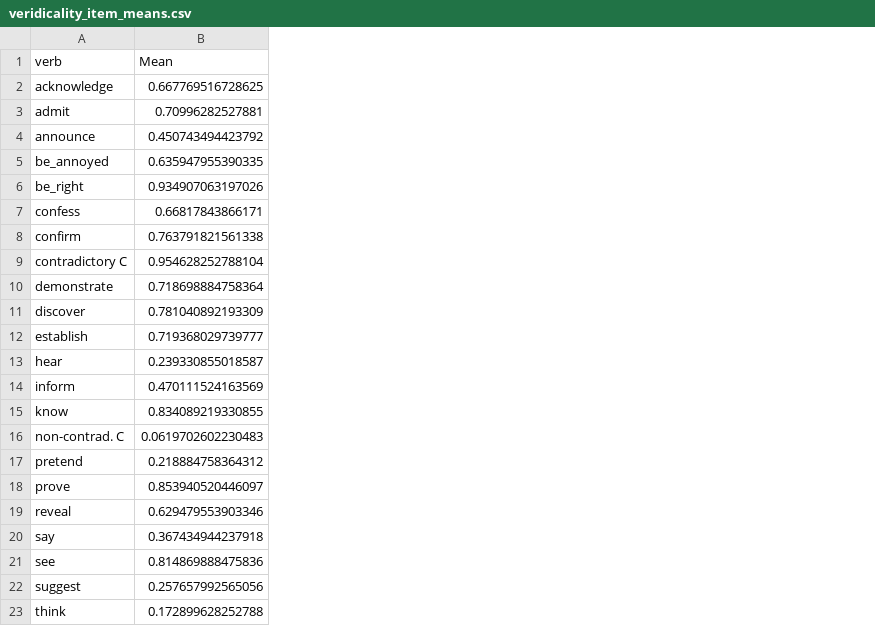
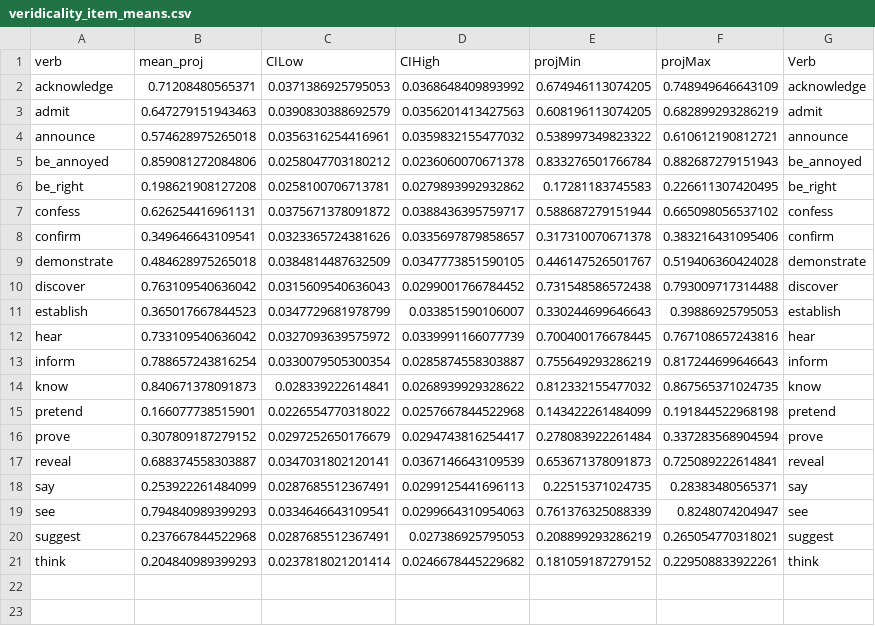
Before and after one commit to judith-tonhauser/projective-probability-ARCHIVED, a CSV file: results/2-veridicality2/data/veridicality_item_means.csv, drawn as a sheet; removed rows and columns are numbered as before the commit, all else as after; the diff names each change by its address in the sheet, - before the commit and + after, or states it on an @@ line.

```diff
--- a/results/2-veridicality2/data/veridicality_item_means.csv
+++ b/results/2-veridicality2/data/veridicality_item_means.csv
-column B (Mean), rows 2-8: 0.667769516728625 | 0.70996282527881 | 0.450743494423792 | 0.635947955390335 | 0.934907063197026 | 0.66817843866171 | 0.763791821561338; rows 10-15: 0.718698884758364 | 0.781040892193309 | 0.719368029739777 | 0.239330855018587 | 0.470111524163569 | 0.834089219330855; rows 17-23: 0.218884758364312 | 0.853940520446097 | 0.629479553903346 | 0.367434944237918 | 0.814869888475836 | 0.257657992565056 | 0.172899628252788
+column B (mean_proj), rows 2-21: 0.71208480565371 | 0.647279151943463 | 0.574628975265018 | 0.859081272084806 | 0.198621908127208 | 0.626254416961131 | 0.349646643109541 | 0.484628975265018 | 0.763109540636042 | 0.365017667844523 | 0.733109540636042 | 0.788657243816254 | 0.840671378091873 | 0.166077738515901 | 0.307809187279152 | 0.688374558303887 | 0.253922261484099 | 0.794840989399293 | 0.237667844522968 | 0.204840989399293
+column C (CILow), rows 2-21: 0.0371386925795053 | 0.0390830388692579 | 0.0356316254416961 | 0.0258047703180212 | 0.0258100706713781 | 0.0375671378091872 | 0.0323365724381626 | 0.0384814487632509 | 0.0315609540636043 | 0.0347729681978799 | 0.0327093639575972 | 0.0330079505300354 | 0.028339222614841 | 0.0226554770318022 | 0.0297252650176679 | 0.0347031802120141 | 0.0287685512367491 | 0.0334646643109541 | 0.0287685512367491 | 0.0237818021201414
+column D (CIHigh), rows 2-21: 0.0368648409893992 | 0.0356201413427563 | 0.0359832155477032 | 0.0236060070671378 | 0.0279893992932862 | 0.0388436395759717 | 0.0335697879858657 | 0.0347773851590105 | 0.0299001766784452 | 0.033851590106007 | 0.0339991166077739 | 0.0285874558303887 | 0.0268939929328622 | 0.0257667844522968 | 0.0294743816254417 | 0.0367146643109539 | 0.0299125441696113 | 0.0299664310954063 | 0.027386925795053 | 0.0246678445229682
+column E (projMin), rows 2-21: 0.674946113074205 | 0.608196113074205 | 0.538997349823322 | 0.833276501766784 | 0.17281183745583 | 0.588687279151944 | 0.317310070671378 | 0.446147526501767 | 0.731548586572438 | 0.330244699646643 | 0.700400176678445 | 0.755649293286219 | 0.812332155477032 | 0.143422261484099 | 0.278083922261484 | 0.653671378091873 | 0.22515371024735 | 0.761376325088339 | 0.208899293286219 | 0.181059187279152
+column F (projMax), rows 2-21: 0.748949646643109 | 0.682899293286219 | 0.610612190812721 | 0.882687279151943 | 0.226611307420495 | 0.665098056537102 | 0.383216431095406 | 0.519406360424028 | 0.793009717314488 | 0.39886925795053 | 0.767108657243816 | 0.817244699646643 | 0.867565371024735 | 0.191844522968198 | 0.337283568904594 | 0.725089222614841 | 0.28383480565371 | 0.8248074204947 | 0.265054770318021 | 0.229508833922261
+column G (Verb), rows 2-21: acknowledge | admit | announce | be_annoyed | be_right | confess | confirm | demonstrate | discover | establish | hear | inform | know | pretend | prove | reveal | say | see | suggest | think
-row 9: contradictory C | 0.954628252788104
-row 16: non-contrad. C | 0.0619702602230483
```
Also changed, not shown: results/2-veridicality2/data/veridicality_means.csv, results/4-veridicality3/data/inference_means.csv, 14 other files.
